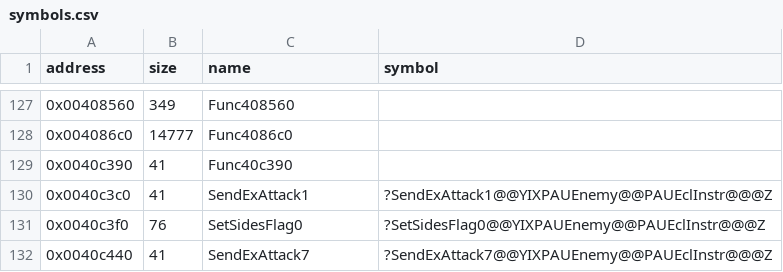
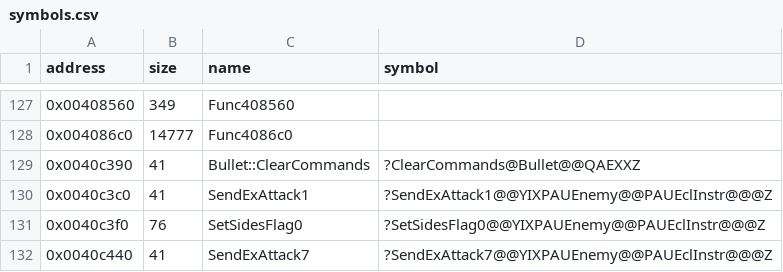
Before and after one commit to Cirno-Labs/th09, a CSV file: config/symbols.csv, drawn as a sheet; only a part is shown, gaps mark what is left out.

Commit message:
Decompile Bullet::ClearCommands (0x40c390)
Clears the commands' flags, the bullet's flags and the int before them,
unknownDb4, and starts over from the first command. Out of line here.

```diff
--- a/config/symbols.csv
+++ b/config/symbols.csv
@@ -128,3 +128,3 @@ address,size,name,symbol
 0x004086c0,14777,Func4086c0,
-0x0040c390,41,Func40c390,
+0x0040c390,41,Bullet::ClearCommands,?ClearCommands@Bullet@@QAEXXZ
 0x0040c3c0,41,SendExAttack1,?SendExAttack1@@YIXPAUEnemy@@PAUEclInstr@@@Z
```
Also changed, not shown: 3 other files.
